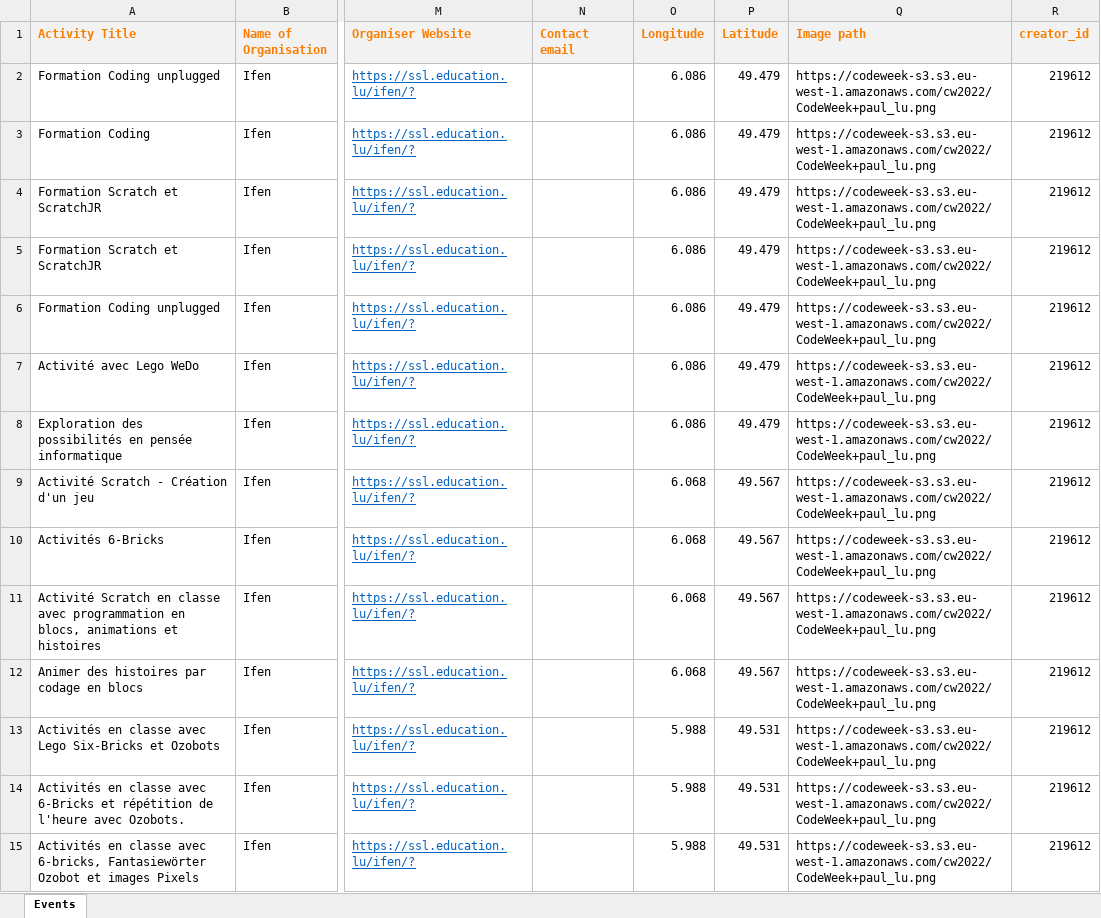
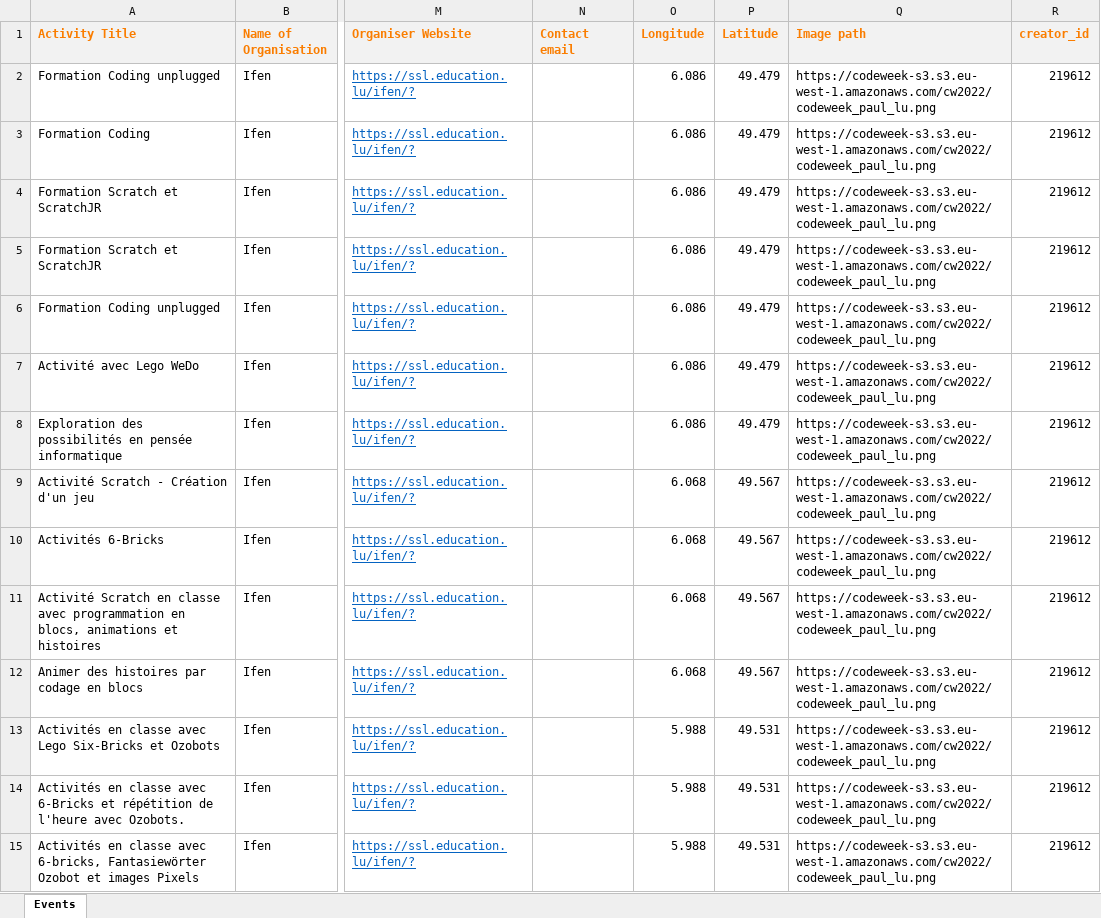
Before and after one commit to codeeu/codeweek, an Excel workbook: resources/excel/lux22-1.xlsx, sheet Events, drawn as a sheet; only a part is shown, gaps mark what is left out; values as stored, in another font and other column widths than the file's, no borders; the diff covers the shown part only; the diff names each change by its address in the sheet, - before the commit and + after, or states it on an @@ line.

```diff
--- a/resources/excel/lux22-1.xlsx (sheet Events)
+++ b/resources/excel/lux22-1.xlsx (sheet Events)
-Q2:Q15 (Image path): https://codeweek-s3.s3.eu-west-1.amazonaws.com/cw2022/CodeWeek+paul_lu.png
+Q2:Q15 (Image path): https://codeweek-s3.s3.eu-west-1.amazonaws.com/cw2022/codeweek_paul_lu.png
```
Also changed, not shown: 119 edited cells elsewhere in this sheet, 3 other files.
